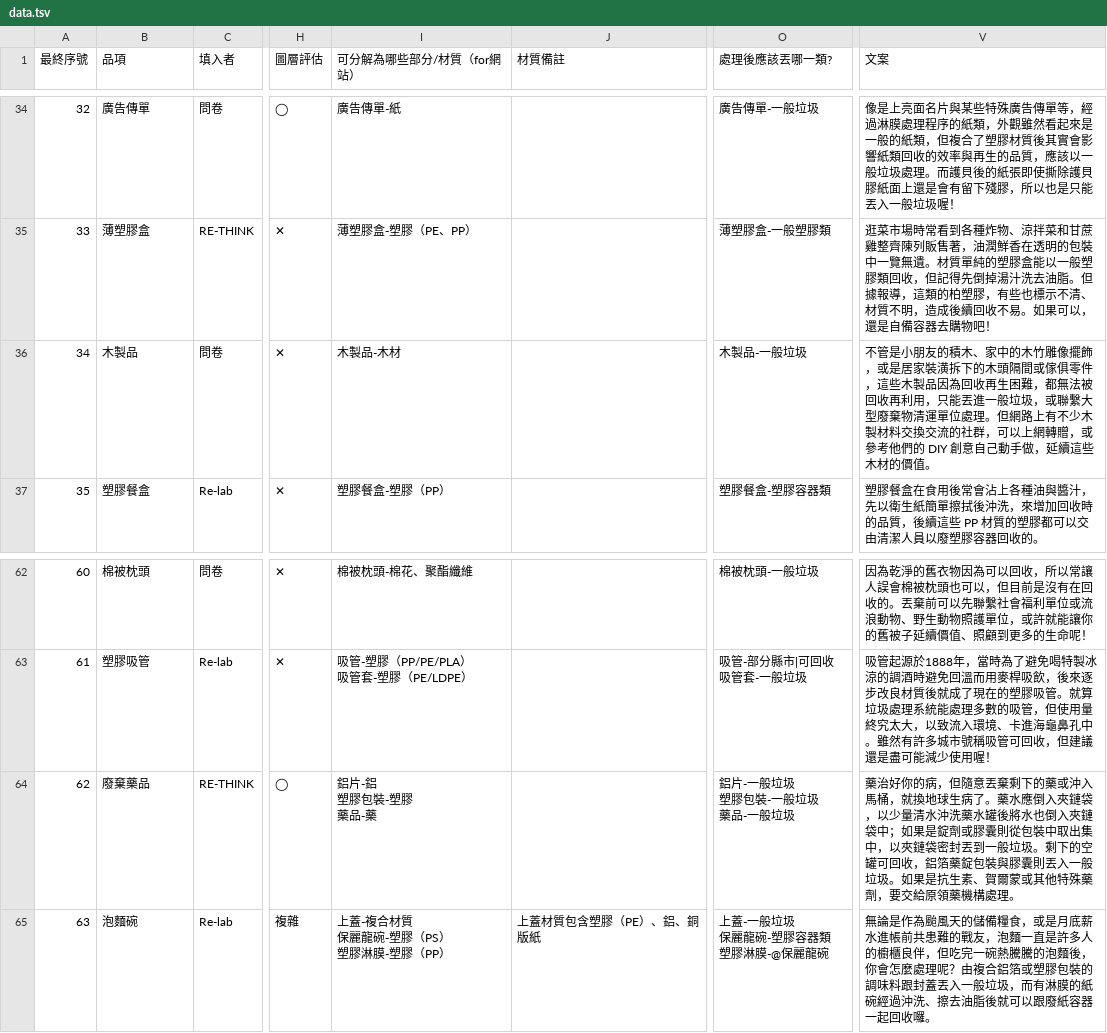
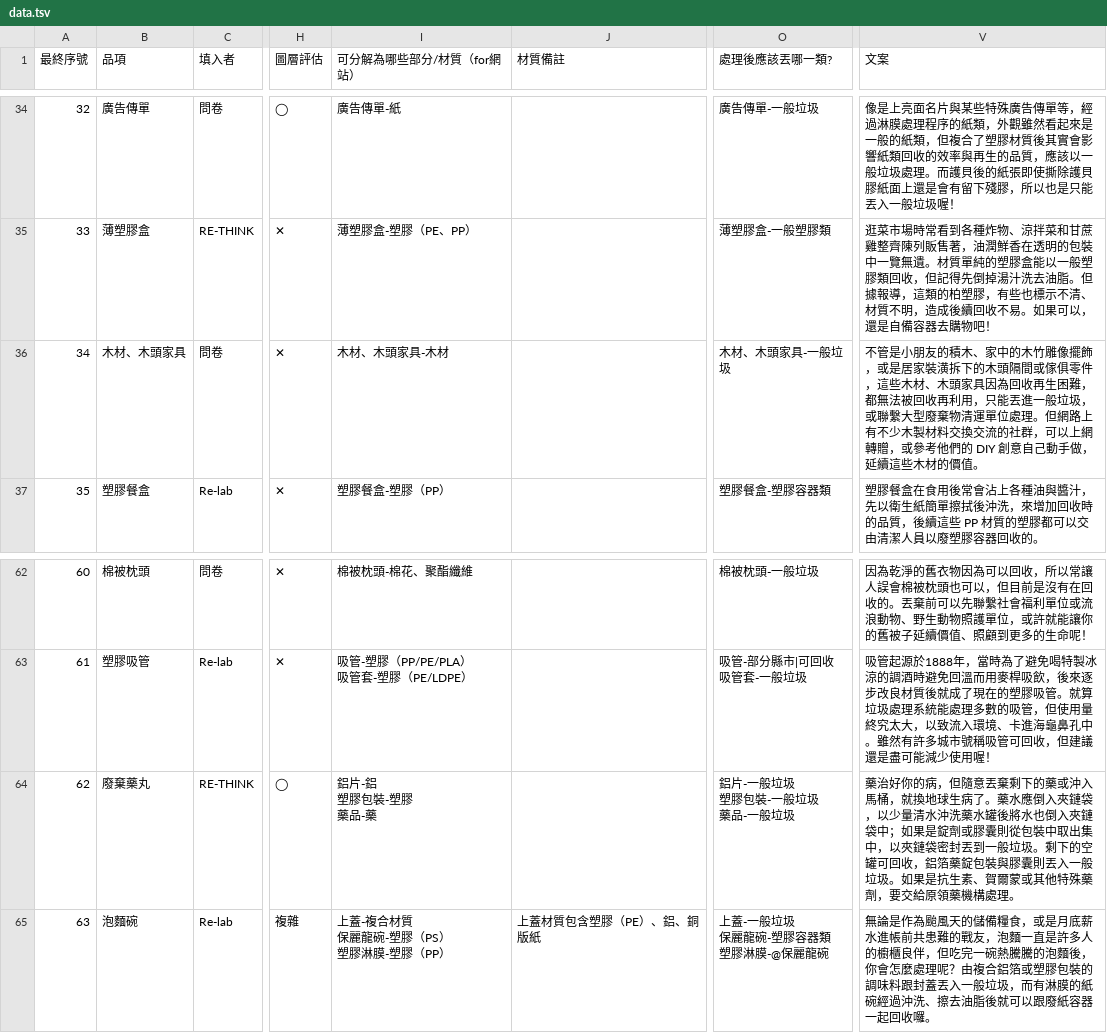
Before and after one commit to relabcc/recycle-index, a TSV file: src/containers/TrashPage/data/data.tsv, drawn as a sheet; only a part is shown, gaps mark what is left out; the diff names each change by its address in the sheet, - before the commit and + after, or states it on an @@ line.

```diff
--- a/src/containers/TrashPage/data/data.tsv
+++ b/src/containers/TrashPage/data/data.tsv
-B36 (品項): 木製品
+B36 (品項): 木材、木頭家具
-I36 (可分解為哪些部分/材質（for網站）): 木製品-木材
+I36 (可分解為哪些部分/材質（for網站）): 木材、木頭家具-木材
-O36 (處理後應該丟哪一類?): 木製品-一般垃圾
+O36 (處理後應該丟哪一類?): 木材、木頭家具-一般垃圾
-V36 (文案): …，這些木製品因為回收…
+V36 (文案): …，這些木材、木頭家具因為回收…
-B64 (品項): 廢棄藥品
+B64 (品項): 廢棄藥丸
```
Also changed, not shown: src/containers/TrashPage/data/cfg.tsv, src/containers/TrashPage/data/grid.tsv, 43 other files.
